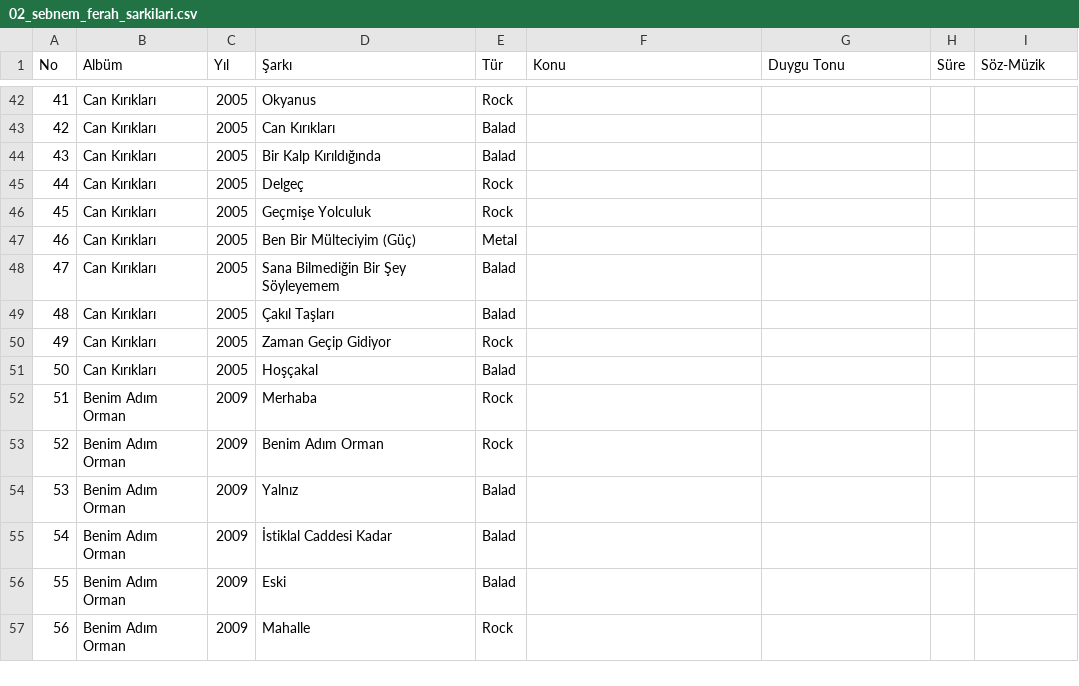
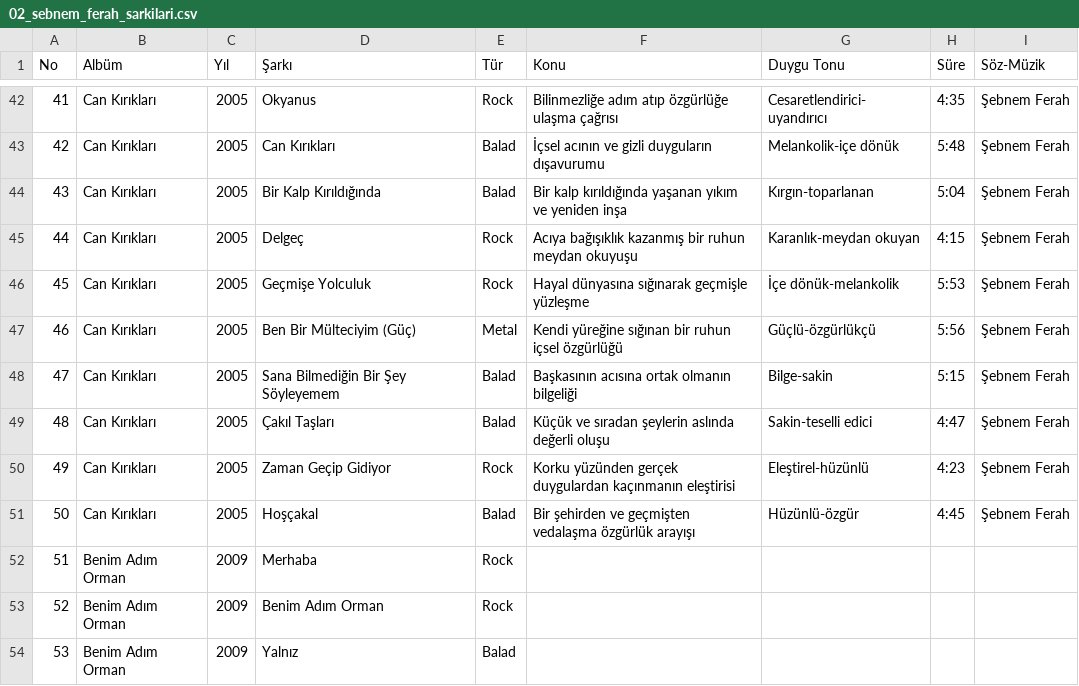
Before and after one commit to Emrelic/Ranking, a CSV file: app/src/main/assets/hazir_listeler/02_sebnem_ferah_sarkilari.csv, drawn as a sheet; only a part is shown, gaps mark what is left out; the shorter side is filled out with more unchanged rows; the diff covers the shown part only.

```diff
--- a/app/src/main/assets/hazir_listeler/02_sebnem_ferah_sarkilari.csv
+++ b/app/src/main/assets/hazir_listeler/02_sebnem_ferah_sarkilari.csv
@@ -42,11 +42,11 @@ No,Albüm,Yıl,Şarkı,Tür,Konu,Duygu Tonu,Süre,Söz-Müzik
-41,Can Kırıkları,2005,Okyanus,Rock
-42,Can Kırıkları,2005,Can Kırıkları,Balad
-43,Can Kırıkları,2005,Bir Kalp Kırıldığında,Balad
-44,Can Kırıkları,2005,Delgeç,Rock
-45,Can Kırıkları,2005,Geçmişe Yolculuk,Rock
-46,Can Kırıkları,2005,Ben Bir Mülteciyim (Güç),Metal
-47,Can Kırıkları,2005,Sana Bilmediğin Bir Şey Söyleyemem,Balad
-48,Can Kırıkları,2005,Çakıl Taşları,Balad
-49,Can Kırıkları,2005,Zaman Geçip Gidiyor,Rock
-50,Can Kırıkları,2005,Hoşçakal,Balad
+41,Can Kırıkları,2005,Okyanus,Rock,Bilinmezliğe adım atıp özgürlüğe ulaşma çağrısı,Cesaretlendirici-uyandırıcı,4:35,Şebnem Ferah
+42,Can Kırıkları,2005,Can Kırıkları,Balad,İçsel acının ve gizli duyguların dışavurumu,Melankolik-içe dönük,5:48,Şebnem Ferah
+43,Can Kırıkları,2005,Bir Kalp Kırıldığında,Balad,Bir kalp kırıldığında yaşanan yıkım ve yeniden inşa,Kırgın-toparlanan,5:04,Şebnem Ferah
+44,Can Kırıkları,2005,Delgeç,Rock,Acıya bağışıklık kazanmış bir ruhun meydan okuyuşu,Karanlık-meydan okuyan,4:15,Şebnem Ferah
+45,Can Kırıkları,2005,Geçmişe Yolculuk,Rock,Hayal dünyasına sığınarak geçmişle yüzleşme,İçe dönük-melankolik,5:53,Şebnem Ferah
+46,Can Kırıkları,2005,Ben Bir Mülteciyim (Güç),Metal,Kendi yüreğine sığınan bir ruhun içsel özgürlüğü,Güçlü-özgürlükçü,5:56,Şebnem Ferah
+47,Can Kırıkları,2005,Sana Bilmediğin Bir Şey Söyleyemem,Balad,Başkasının acısına ortak olmanın bilgeliği,Bilge-sakin,5:15,Şebnem Ferah
+48,Can Kırıkları,2005,Çakıl Taşları,Balad,Küçük ve sıradan şeylerin aslında değerli oluşu,Sakin-teselli edici,4:47,Şebnem Ferah
+49,Can Kırıkları,2005,Zaman Geçip Gidiyor,Rock,Korku yüzünden gerçek duygulardan kaçınmanın eleştirisi,Eleştirel-hüzünlü,4:23,Şebnem Ferah
+50,Can Kırıkları,2005,Hoşçakal,Balad,Bir şehirden ve geçmişten vedalaşma özgürlük arayışı,Hüzünlü-özgür,4:45,Şebnem Ferah
 51,Benim Adım Orman,2009,Merhaba,Rock
```
Also changed, not shown: 40 edited cells elsewhere in this file, 1 other file.
